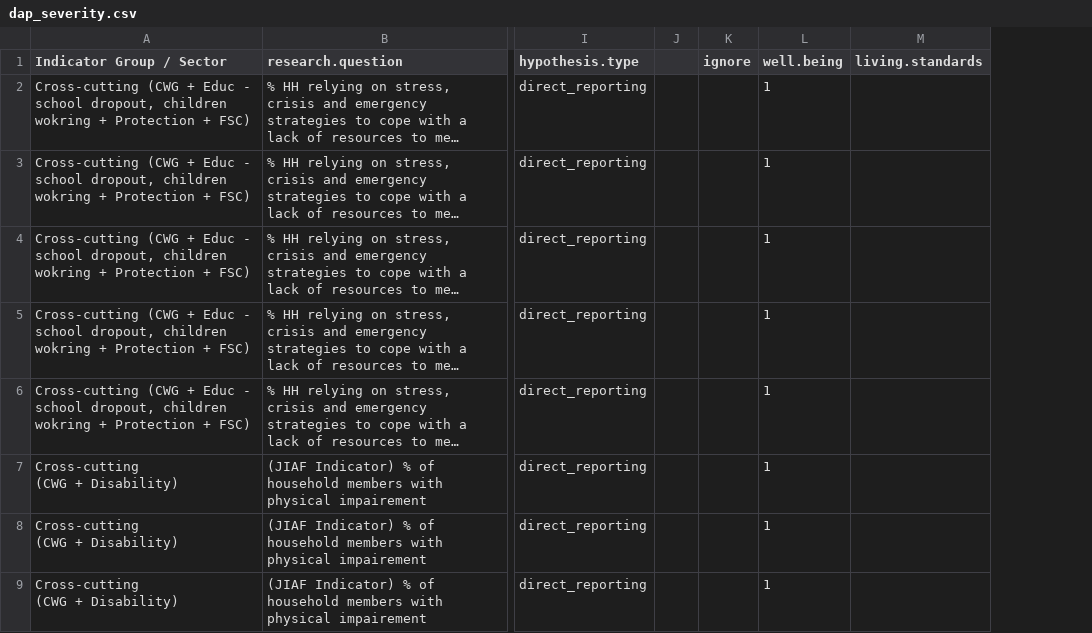
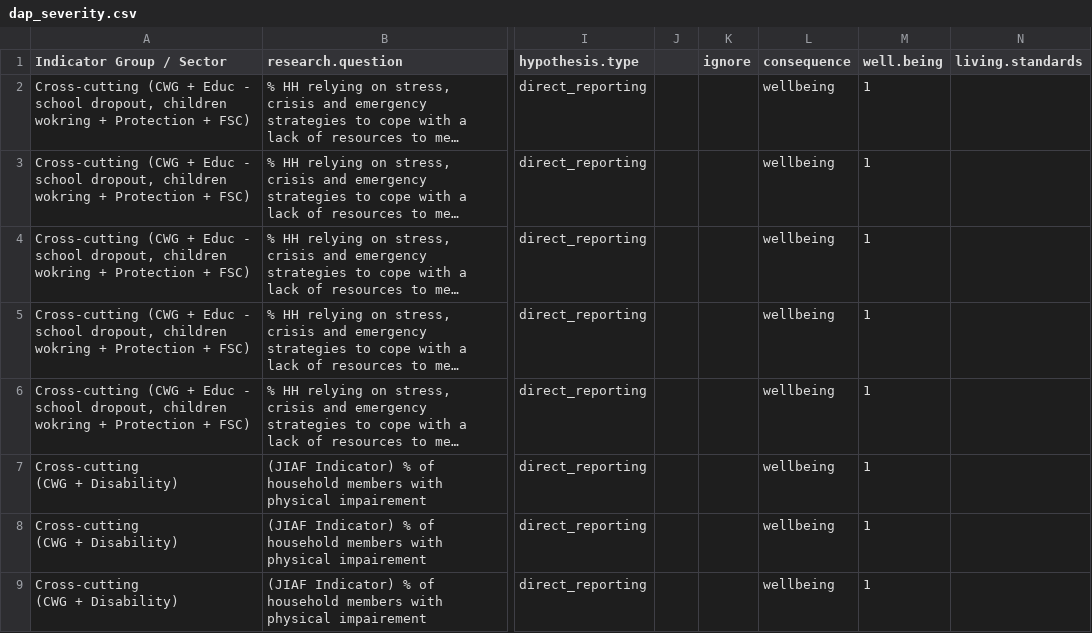
Before and after one commit to boukepieter/MCNA_Analysys_Iraq, a CSV file: input/dap_severity.csv, drawn as a sheet; only a part is shown, gaps mark what is left out; long unchanged cells end in …; the diff names each change by its address in the sheet, - before the commit and + after, or states it on an @@ line.

Commit message:
small mistake in 1 indicator, new version of in camp loop dataset used and consequence added to dap and postprocessing severity

```diff
--- a/input/dap_severity.csv
+++ b/input/dap_severity.csv
+column L (consequence), rows 2-9: all wellbeing
```
Also changed, not shown: 5 other files.
